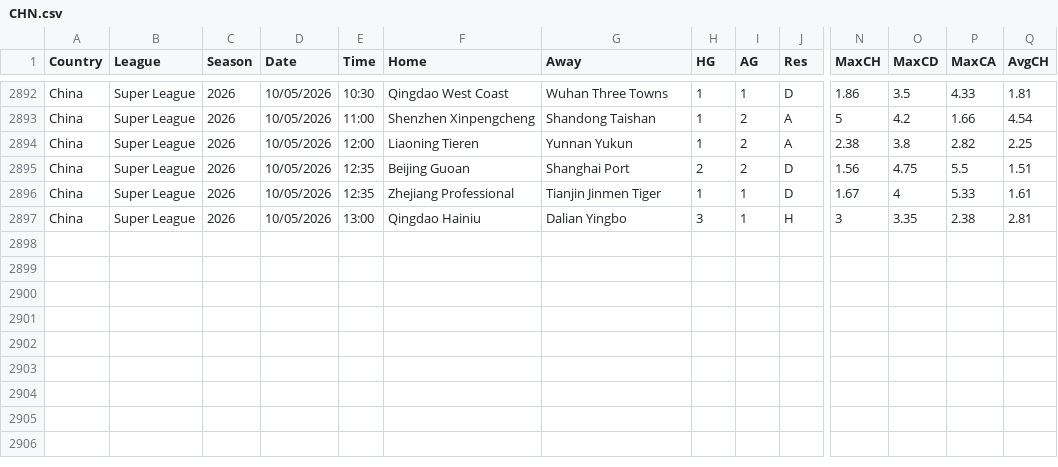
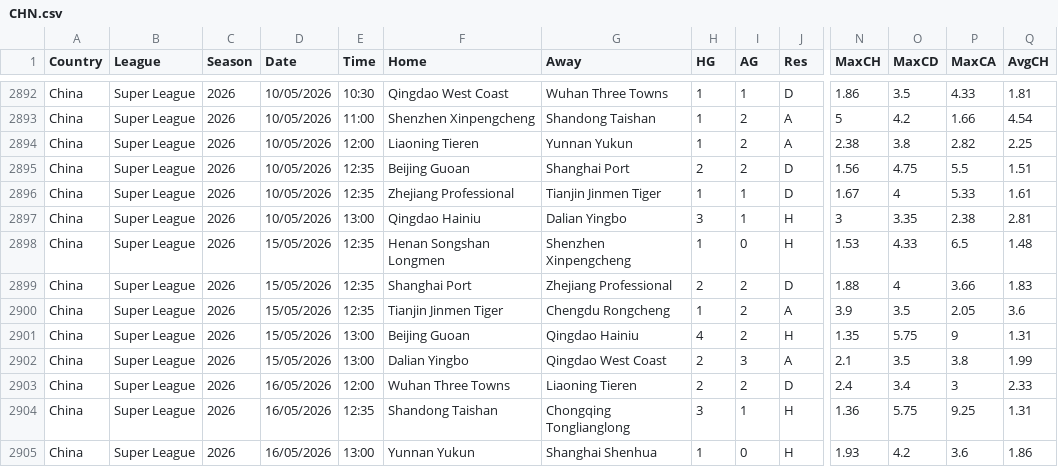
Before and after one commit to ASRSES/football-data-archive, a CSV file: data/CHN/CHN.csv, drawn as a sheet; only a part is shown, gaps mark what is left out; rows hold the shown columns only; the diff names each change by its address in the sheet, - before the commit and + after, or states it on an @@ line.

```diff
--- a/data/CHN/CHN.csv
+++ b/data/CHN/CHN.csv
+row 2898: China | Super League | 2026 | 15/05/2026 | 12:35 | Henan Songshan Longmen | Shenzhen Xinpengcheng | 1 | 0 | H | 1.53 | 4.33 | 6.5 | 1.48
+row 2899: China | Super League | 2026 | 15/05/2026 | 12:35 | Shanghai Port | Zhejiang Professional | 2 | 2 | D | 1.88 | 4 | 3.66 | 1.83
+row 2900: China | Super League | 2026 | 15/05/2026 | 12:35 | Tianjin Jinmen Tiger | Chengdu Rongcheng | 1 | 2 | A | 3.9 | 3.5 | 2.05 | 3.6
+row 2901: China | Super League | 2026 | 15/05/2026 | 13:00 | Beijing Guoan | Qingdao Hainiu | 4 | 2 | H | 1.35 | 5.75 | 9 | 1.31
+row 2902: China | Super League | 2026 | 15/05/2026 | 13:00 | Dalian Yingbo | Qingdao West Coast | 2 | 3 | A | 2.1 | 3.5 | 3.8 | 1.99
+row 2903: China | Super League | 2026 | 16/05/2026 | 12:00 | Wuhan Three Towns | Liaoning Tieren | 2 | 2 | D | 2.4 | 3.4 | 3 | 2.33
+row 2904: China | Super League | 2026 | 16/05/2026 | 12:35 | Shandong Taishan | Chongqing Tonglianglong | 3 | 1 | H | 1.36 | 5.75 | 9.25 | 1.31
+row 2905: China | Super League | 2026 | 16/05/2026 | 13:00 | Yunnan Yukun | Shanghai Shenhua | 1 | 0 | H | 1.93 | 4.2 | 3.6 | 1.86
```
Also changed, not shown: data/ARG/ARG.csv, data/IRL/IRL.csv, 5 other files.
